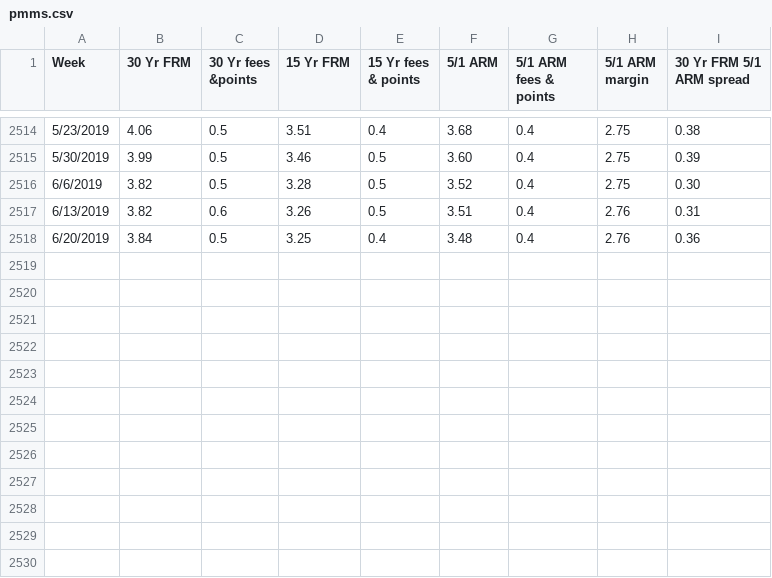
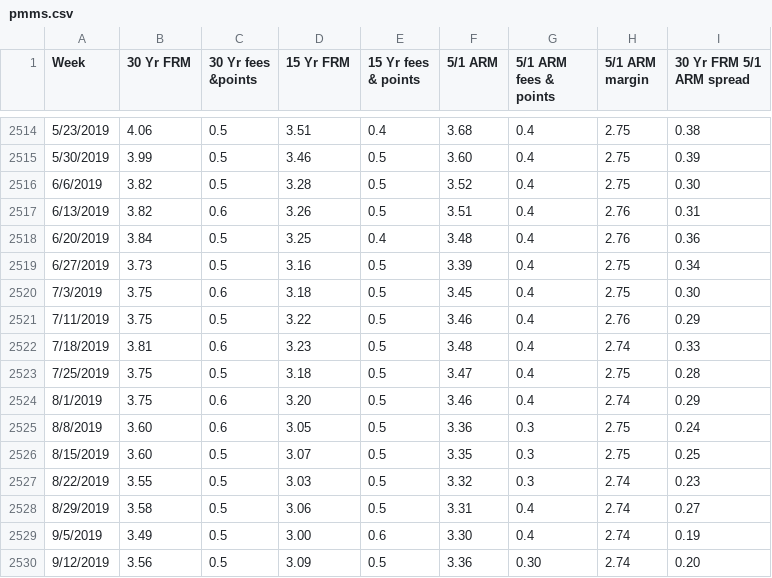
Before and after one commit to abrahamdu/abrahamdu.github.io, a CSV file: project/data/pmms.csv, drawn as a sheet; only a part is shown, gaps mark what is left out; the diff names each change by its address in the sheet, - before the commit and + after, or states it on an @@ line.

Commit message:
Update pmms.csv

```diff
--- a/project/data/pmms.csv
+++ b/project/data/pmms.csv
+row 2519: 6/27/2019 | 3.73 | 0.5 | 3.16 | 0.5 | 3.39 | 0.4 | 2.75 | 0.34
+row 2520: 7/3/2019 | 3.75 | 0.6 | 3.18 | 0.5 | 3.45 | 0.4 | 2.75 | 0.30
+row 2521: 7/11/2019 | 3.75 | 0.5 | 3.22 | 0.5 | 3.46 | 0.4 | 2.76 | 0.29
+row 2522: 7/18/2019 | 3.81 | 0.6 | 3.23 | 0.5 | 3.48 | 0.4 | 2.74 | 0.33
+row 2523: 7/25/2019 | 3.75 | 0.5 | 3.18 | 0.5 | 3.47 | 0.4 | 2.75 | 0.28
+row 2524: 8/1/2019 | 3.75 | 0.6 | 3.20 | 0.5 | 3.46 | 0.4 | 2.74 | 0.29
+row 2525: 8/8/2019 | 3.60 | 0.6 | 3.05 | 0.5 | 3.36 | 0.3 | 2.75 | 0.24
+row 2526: 8/15/2019 | 3.60 | 0.5 | 3.07 | 0.5 | 3.35 | 0.3 | 2.75 | 0.25
+row 2527: 8/22/2019 | 3.55 | 0.5 | 3.03 | 0.5 | 3.32 | 0.3 | 2.74 | 0.23
+row 2528: 8/29/2019 | 3.58 | 0.5 | 3.06 | 0.5 | 3.31 | 0.4 | 2.74 | 0.27
+row 2529: 9/5/2019 | 3.49 | 0.5 | 3.00 | 0.6 | 3.30 | 0.4 | 2.74 | 0.19
+row 2530: 9/12/2019 | 3.56 | 0.5 | 3.09 | 0.5 | 3.36 | 0.30 | 2.74 | 0.20
```
